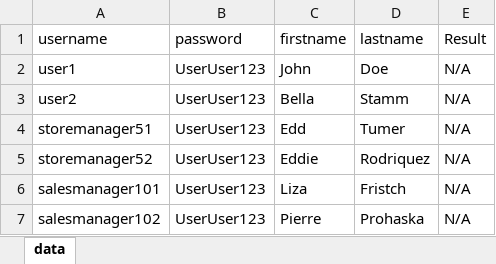
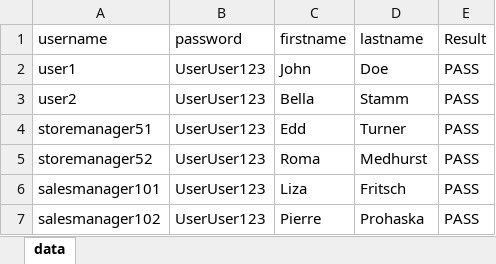
Before and after one commit to NurayMercan26/cydeo-cucumber-junit, an Excel workbook: VyTrackQa2Users.xlsx, sheet data, drawn as a sheet; values as stored, in another font and other column widths than the file's, no borders; the diff names each change by its address in the sheet, - before the commit and + after, or states it on an @@ line.

```diff
--- a/VyTrackQa2Users.xlsx (sheet data)
+++ b/VyTrackQa2Users.xlsx (sheet data)
-E2:E7 (Result): N/A
+E2:E7 (Result): PASS
-D4 (lastname): Tumer
+D4 (lastname): Turner
-C5 (firstname): Eddie
+C5 (firstname): Roma
-D5 (lastname): Rodriquez
+D5 (lastname): Medhurst
-D6 (lastname): Fristch
+D6 (lastname): Fritsch
```
Also changed, not shown: CydeoStudent.xlsx, SampleData.xlsx, 47 other files.
